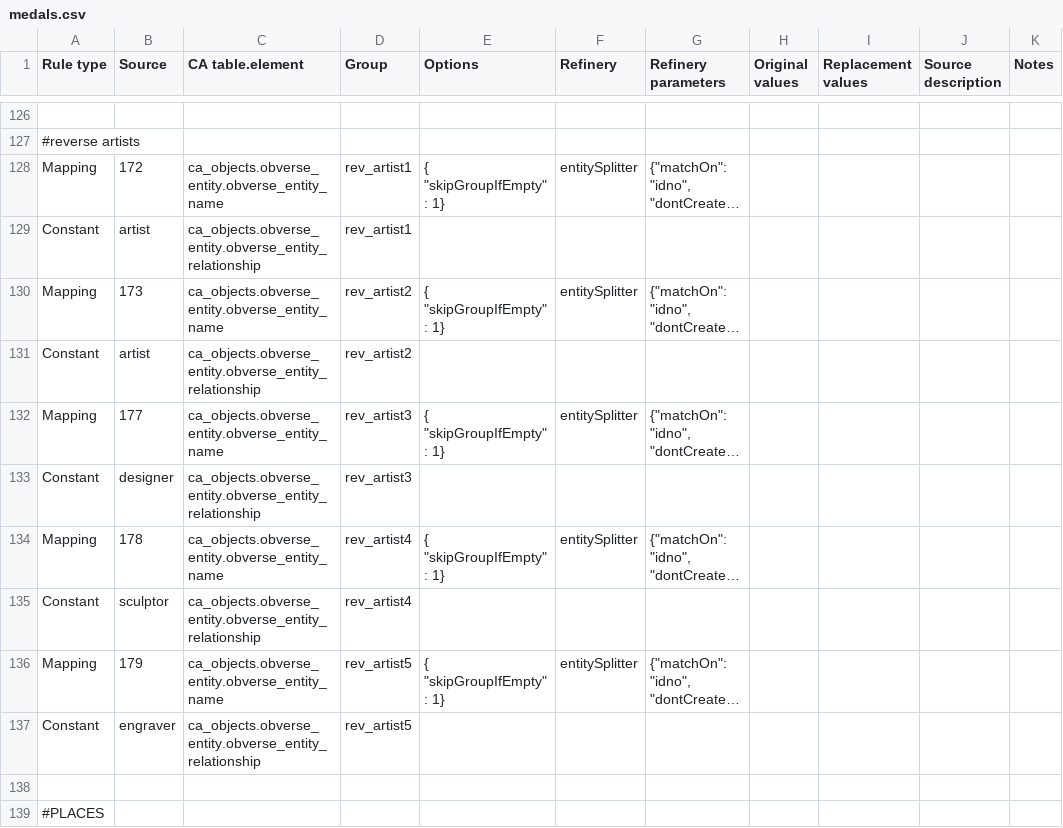
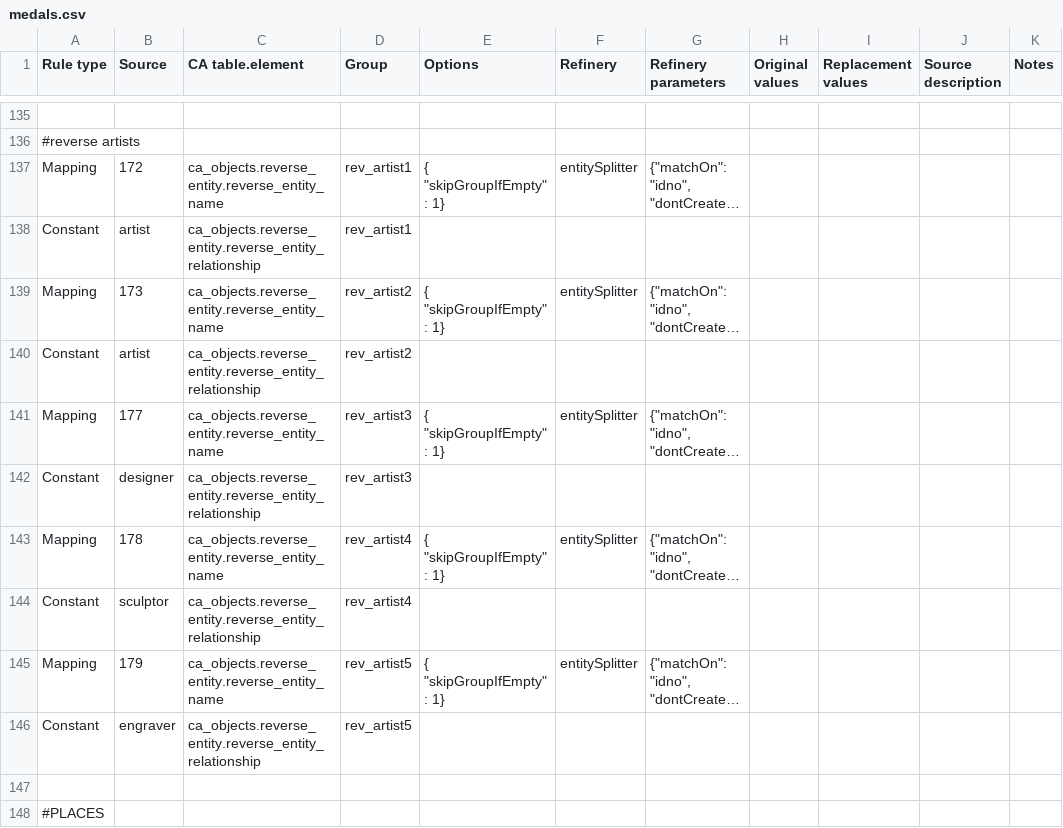
Before and after one commit to AmericanNumismaticSociety/ca-tools, a CSV file: importers/medals.csv, drawn as a sheet; only a part is shown, gaps mark what is left out; long unchanged cells end in …; addresses are those after the commit; the diff covers the shown part only; the diff names each change by its address in the sheet, - before the commit and + after, or states it on an @@ line.

```diff
--- a/importers/medals.csv
+++ b/importers/medals.csv
-C137 (CA table.element): ca_objects.obverse_entity.obverse_entity_name
+C137 (CA table.element): ca_objects.reverse_entity.reverse_entity_name
-C138 (CA table.element): ca_objects.obverse_entity.obverse_entity_relationship
+C138 (CA table.element): ca_objects.reverse_entity.reverse_entity_relationship
-C139 (CA table.element): ca_objects.obverse_entity.obverse_entity_name
+C139 (CA table.element): ca_objects.reverse_entity.reverse_entity_name
-C140 (CA table.element): ca_objects.obverse_entity.obverse_entity_relationship
+C140 (CA table.element): ca_objects.reverse_entity.reverse_entity_relationship
-C141 (CA table.element): ca_objects.obverse_entity.obverse_entity_name
+C141 (CA table.element): ca_objects.reverse_entity.reverse_entity_name
-C142 (CA table.element): ca_objects.obverse_entity.obverse_entity_relationship
+C142 (CA table.element): ca_objects.reverse_entity.reverse_entity_relationship
-C143 (CA table.element): ca_objects.obverse_entity.obverse_entity_name
+C143 (CA table.element): ca_objects.reverse_entity.reverse_entity_name
-C144 (CA table.element): ca_objects.obverse_entity.obverse_entity_relationship
+C144 (CA table.element): ca_objects.reverse_entity.reverse_entity_relationship
-C145 (CA table.element): ca_objects.obverse_entity.obverse_entity_name
+C145 (CA table.element): ca_objects.reverse_entity.reverse_entity_name
-C146 (CA table.element): ca_objects.obverse_entity.obverse_entity_relationship
+C146 (CA table.element): ca_objects.reverse_entity.reverse_entity_relationship
```
Also changed, not shown: 11 added rows, 2 removed rows and 26 edited cells elsewhere in this file.
